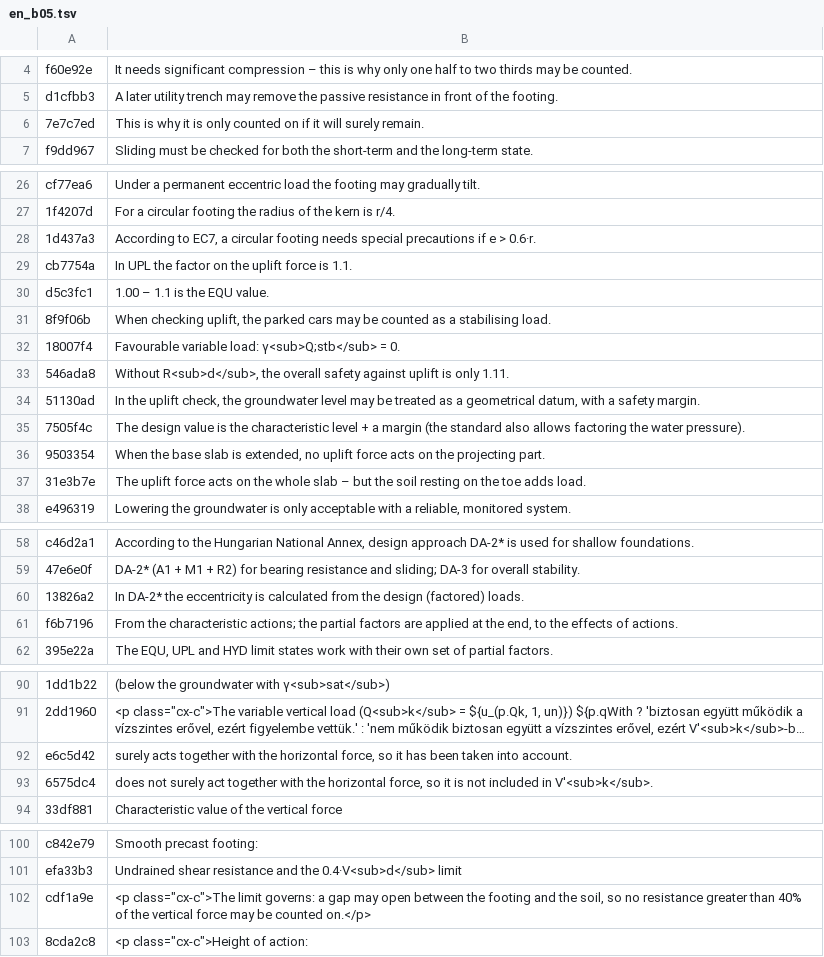
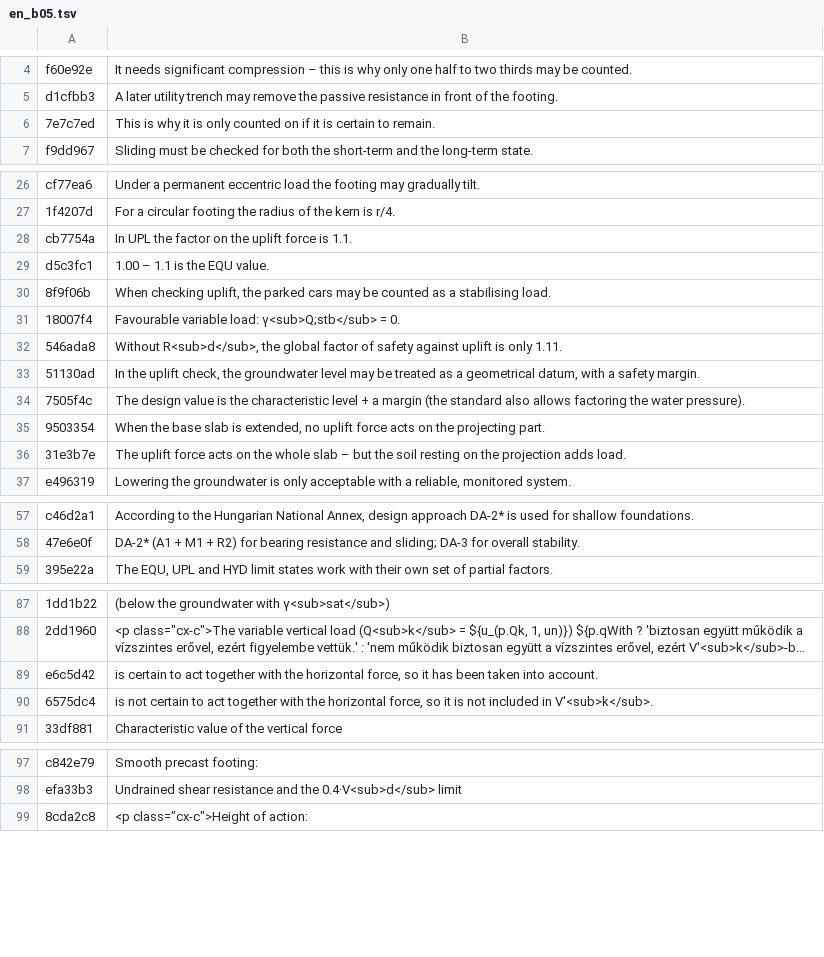
Before and after one commit to MBalika/sikalapokallekonysagvizsgalata, a TSV file: i18n/en_b05.tsv, drawn as a sheet; only a part is shown, gaps mark what is left out; long unchanged cells end in …; removed rows and columns are numbered as before the commit, all else as after; the diff covers the shown part only; the diff names each change by its address in the sheet, - before the commit and + after, or states it on an @@ line.

```diff
--- a/i18n/en_b05.tsv
+++ b/i18n/en_b05.tsv
-B6: …if it will surely remain.
+B6: …if it is certain to remain.
-row 28: 1d437a3 | According to EC7, a circular footing needs special precautions if e > 0.6·r.
-B32: …R<sub>d</sub>, the overall safety against…
+B32: …R<sub>d</sub>, the global factor of safety against…
-B36: …on the toe adds load.
+B36: …on the projection adds load.
-row 60: 13826a2 | In DA-2* the eccentricity is calculated from the design (factored) loads.
-row 61: f6b7196 | From the characteristic actions; the partial factors are applied at the end, to the effects of actions.
-B89: surely acts together with…
+B89: is certain to act together with…
-B90: does not surely act together…
+B90: is not certain to act together…
-row 102: cdf1a9e | <p class="cx-c">The limit governs: a gap may open between the footing and the soil, so no resistance greater than 40% of the vertical force may be counted on.</p>
```
Also changed, not shown: 1 edited cell elsewhere in this file, i18n/en_b01.tsv, i18n/en_b02.tsv, 42 other files.
